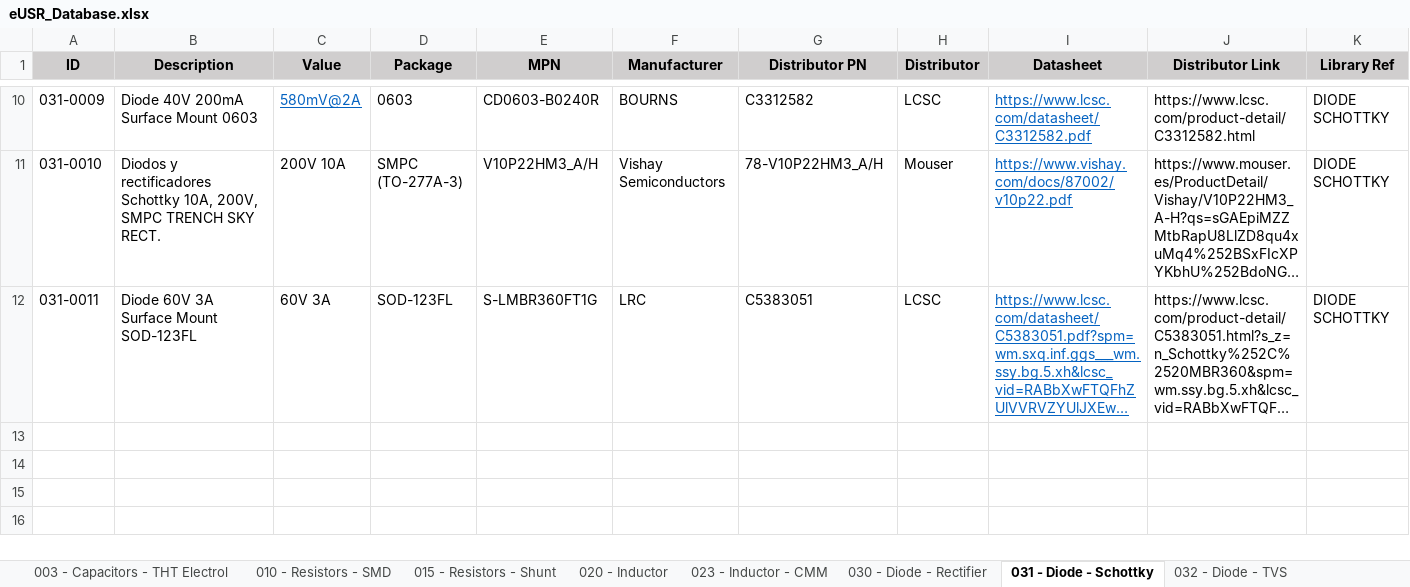
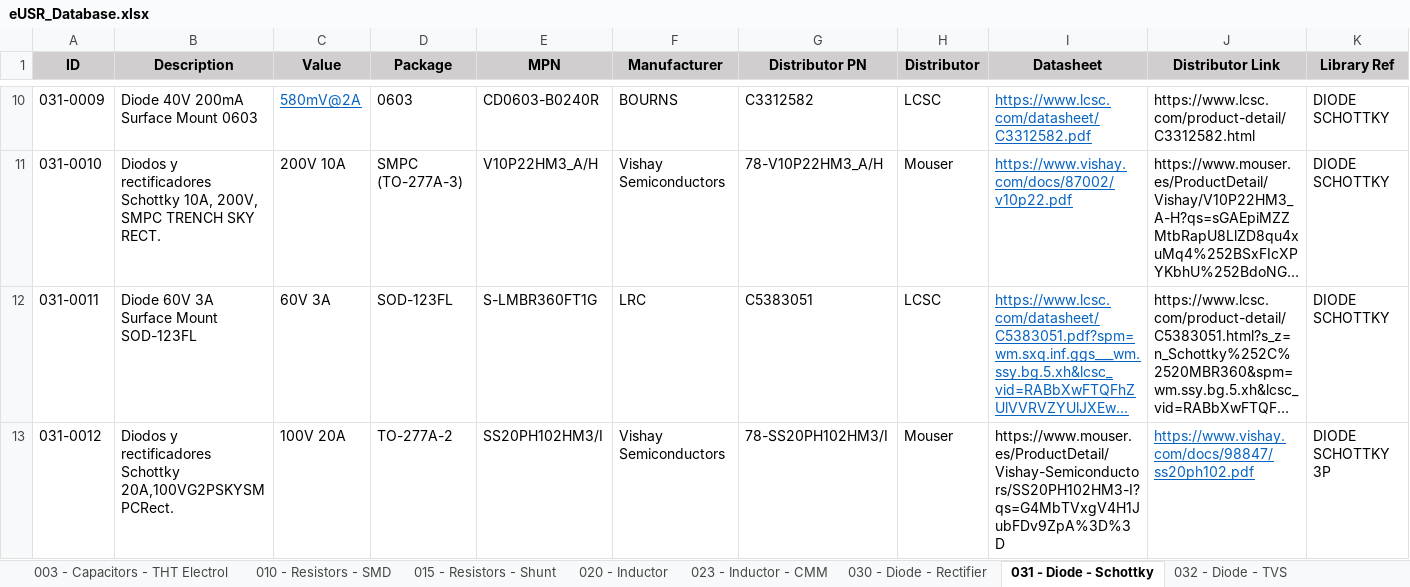
Before and after one commit to Gustavo-Gago/LIB, an Excel workbook: eUSR_Database.xlsx, sheet 031 - Diode - Schottky, drawn as a sheet; only a part is shown, gaps mark what is left out; long unchanged cells end in …; values as stored, in another font and other column widths than the file's, no borders; rows hold the shown columns only; the diff names each change by its address in the sheet, - before the commit and + after, or states it on an @@ line.

Commit message:
031-0012 added

```diff
--- a/eUSR_Database.xlsx (sheet 031 - Diode - Schottky)
+++ b/eUSR_Database.xlsx (sheet 031 - Diode - Schottky)
+row 13: 031-0012 | Diodos y rectificadores Schottky 20A,100VG2PSKYSMPCRect. | 100V 20A | TO-277A-2 | SS20PH102HM3/I | Vishay Semiconductors | 78-SS20PH102HM3/I | Mouser | https://www.mouser.es/ProductDetail/Vishay-Semiconductors/SS20PH102HM3-I?qs=G4MbTVxgV4H1JubFDv9ZpA%3D%3D | https://www.vishay.com/docs/98847/ss20ph102.pdf | DIODE SCHOTTKY 3P
```
